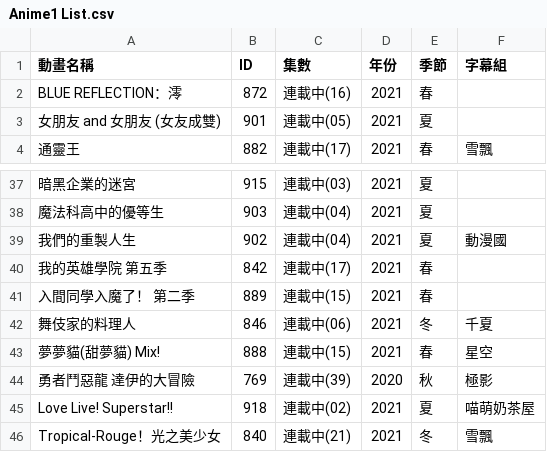
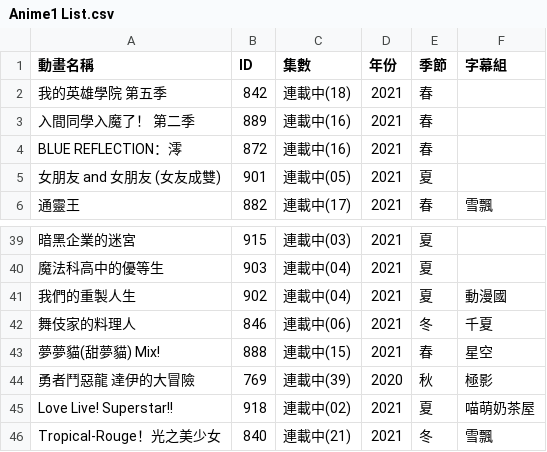
Before and after one commit to HeiTang/Anime1-Data, a CSV file: Anime1 List.csv, drawn as a sheet; only a part is shown, gaps mark what is left out; removed rows and columns are numbered as before the commit, all else as after; the diff names each change by its address in the sheet, - before the commit and + after, or states it on an @@ line.

Commit message:
Doc: Upgrade Anime1 List

```diff
--- a/Anime1 List.csv
+++ b/Anime1 List.csv
+row 2: 我的英雄學院 第五季 | 842 | 連載中(18) | 2021 | 春
+row 3: 入間同學入魔了！ 第二季 | 889 | 連載中(16) | 2021 | 春
-row 40: 我的英雄學院 第五季 | 842 | 連載中(17) | 2021 | 春
-row 41: 入間同學入魔了！ 第二季 | 889 | 連載中(15) | 2021 | 春
```
Also changed, not shown: 1 other file.
